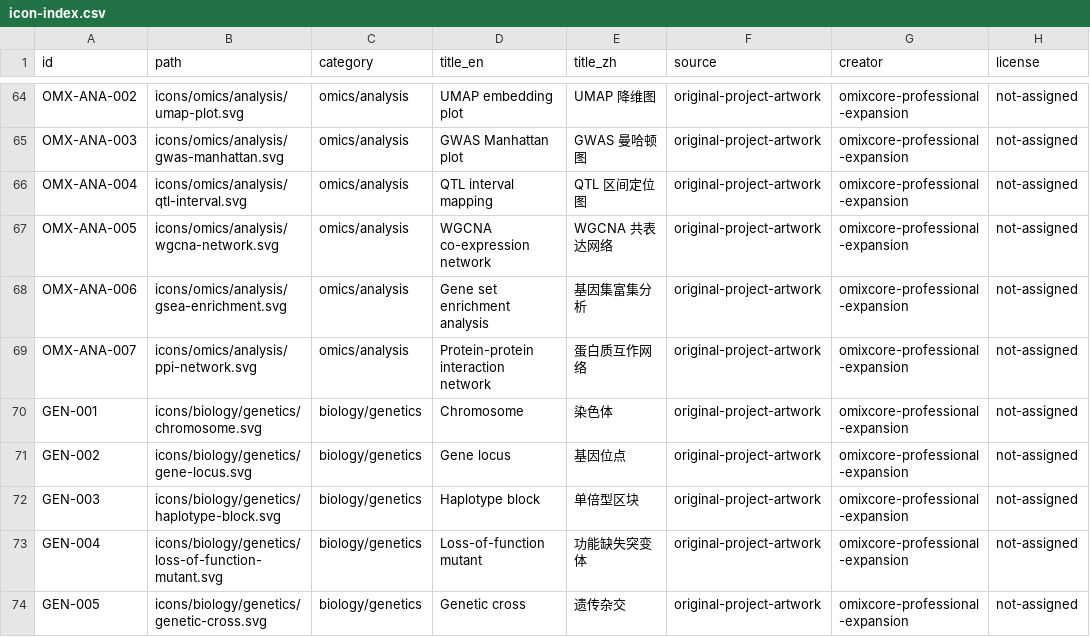
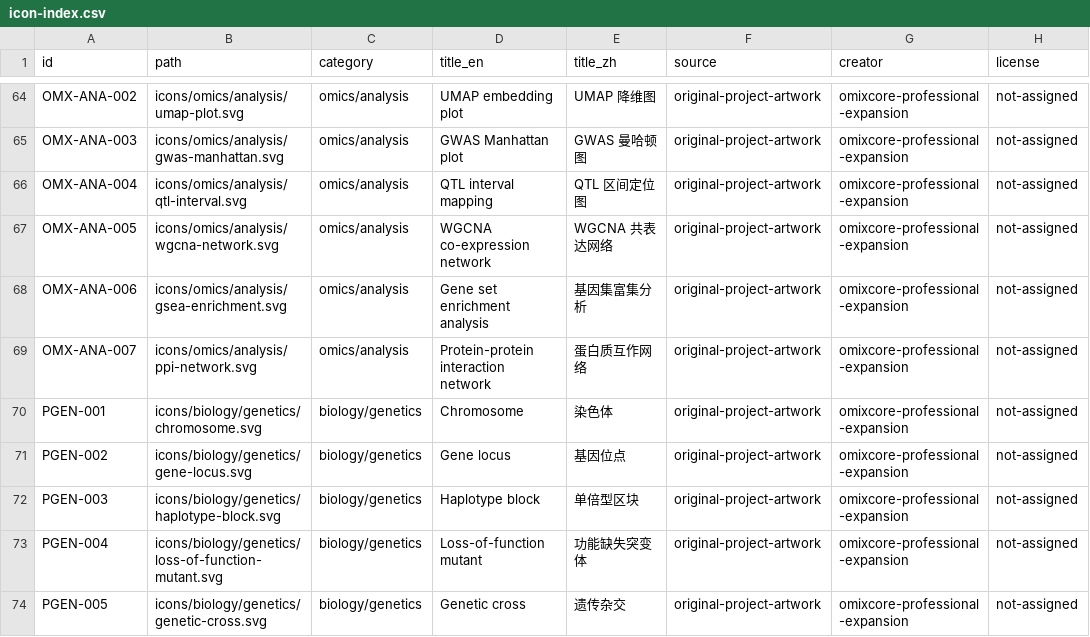
Before and after one commit to omixcore/scientific-svg-icons, a CSV file: metadata/icon-index.csv, drawn as a sheet; only a part is shown, gaps mark what is left out; the diff names each change by its address in the sheet, - before the commit and + after, or states it on an @@ line.

Commit message:
Fix unique IDs for plant genetics icon records

```diff
--- a/metadata/icon-index.csv
+++ b/metadata/icon-index.csv
-A70 (id): GEN-001
+A70 (id): PGEN-001
-A71 (id): GEN-002
+A71 (id): PGEN-002
-A72 (id): GEN-003
+A72 (id): PGEN-003
-A73 (id): GEN-004
+A73 (id): PGEN-004
-A74 (id): GEN-005
+A74 (id): PGEN-005
```
